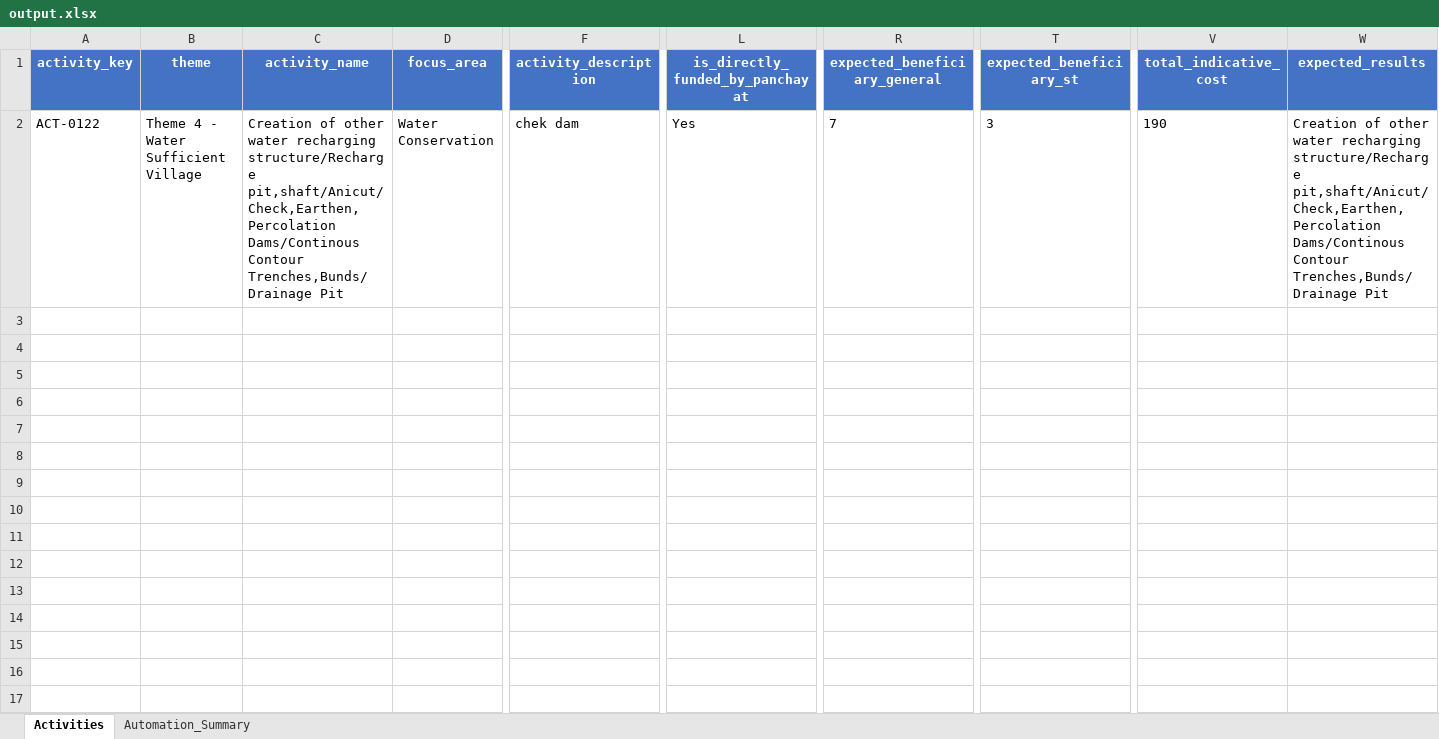
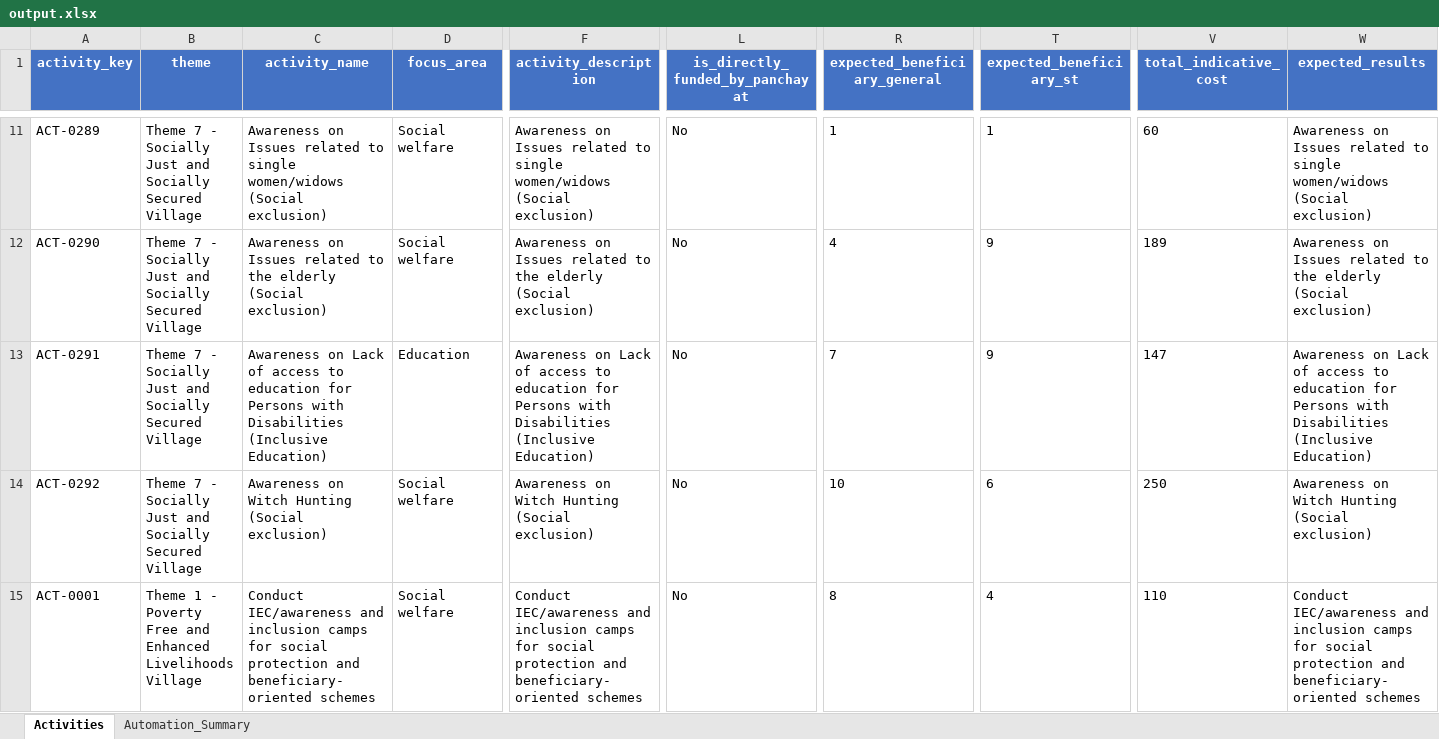
Before and after one commit to sohanlohar/egram-plan, an Excel workbook: data/output.xlsx, sheet Activities, drawn as a sheet; only a part is shown, gaps mark what is left out; values as stored, in another font and other column widths than the file's, no borders; addresses are those after the commit; rows hold the shown columns only; the diff covers the shown part only; the diff names each change by its address in the sheet, - before the commit and + after, or states it on an @@ line.

```diff
--- a/data/output.xlsx (sheet Activities)
+++ b/data/output.xlsx (sheet Activities)
+row 11: ACT-0289 | Theme 7 - Socially Just and Socially Secured Village | Awareness on Issues related to single women/widows (Social exclusion) | Social welfare | Awareness on Issues related to single women/widows (Social exclusion) | No | 1 | 1 | 60 | Awareness on Issues related to single women/widows (Social exclusion)
+row 12: ACT-0290 | Theme 7 - Socially Just and Socially Secured Village | Awareness on Issues related to the elderly (Social exclusion) | Social welfare | Awareness on Issues related to the elderly (Social exclusion) | No | 4 | 9 | 189 | Awareness on Issues related to the elderly (Social exclusion)
+row 13: ACT-0291 | Theme 7 - Socially Just and Socially Secured Village | Awareness on Lack of access to education for Persons with Disabilities (Inclusive Education) | Education | Awareness on Lack of access to education for Persons with Disabilities (Inclusive Education) | No | 7 | 9 | 147 | Awareness on Lack of access to education for Persons with Disabilities (Inclusive Education)
-A14 (activity_key): ACT-0122
+A14 (activity_key): ACT-0292
-B14 (theme): Theme 4 - Water Sufficient Village
+B14 (theme): Theme 7 - Socially Just and Socially Secured Village
-C14 (activity_name): Creation of other water recharging structure/Recharge pit,shaft/Anicut/Check,Earthen,Percolation Dams/Continous Contour Trenches,Bunds/Drainage Pit
+C14 (activity_name): Awareness on Witch Hunting (Social exclusion)
-D14 (focus_area): Water Conservation
+D14 (focus_area): Social welfare
-F14 (activity_description): chek dam
+F14 (activity_description): Awareness on Witch Hunting (Social exclusion)
-L14 (is_directly_funded_by_panchayat): Yes
+L14 (is_directly_funded_by_panchayat): No
-R14 (expected_beneficiary_general): 7
+R14 (expected_beneficiary_general): 10
-T14 (expected_beneficiary_st): 3
+T14 (expected_beneficiary_st): 6
-V14 (total_indicative_cost): 190
+V14 (total_indicative_cost): 250
-W14 (expected_results): Creation of other water recharging structure/Recharge pit,shaft/Anicut/Check,Earthen,Percolation Dams/Continous Contour Trenches,Bunds/Drainage Pit
+W14 (expected_results): Awareness on Witch Hunting (Social exclusion)
+row 15: ACT-0001 | Theme 1 - Poverty Free and Enhanced Livelihoods Village | Conduct IEC/awareness and inclusion camps for social protection and beneficiary-oriented schemes | Social welfare | Conduct IEC/awareness and inclusion camps for social protection and beneficiary-oriented schemes | No | 8 | 4 | 110 | Conduct IEC/awareness and inclusion camps for social protection and beneficiary-oriented schemes
```
Also changed, not shown: 17 added rows and 5 edited cells elsewhere in this sheet, sheet Automation_Summary, data/input.xlsx, 2 other files.
